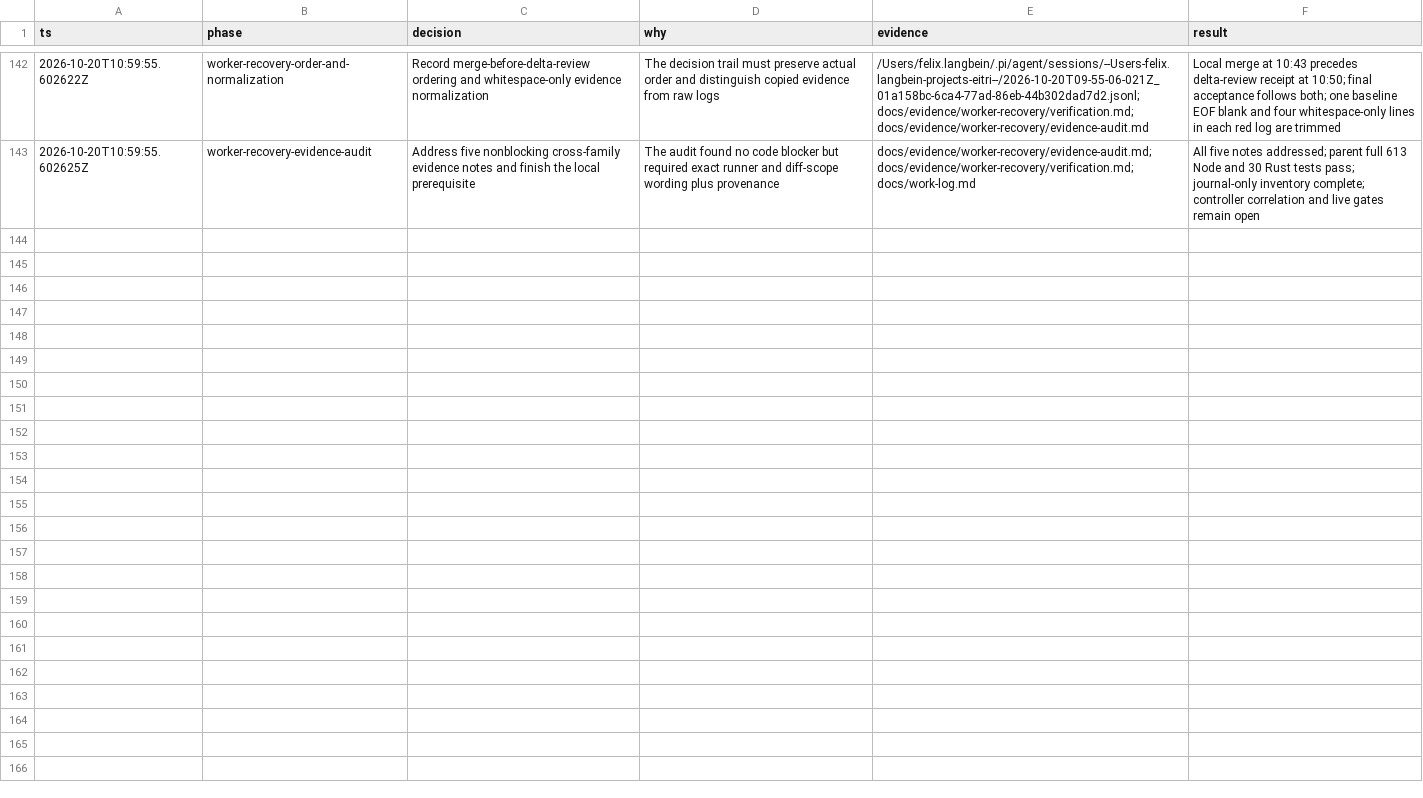
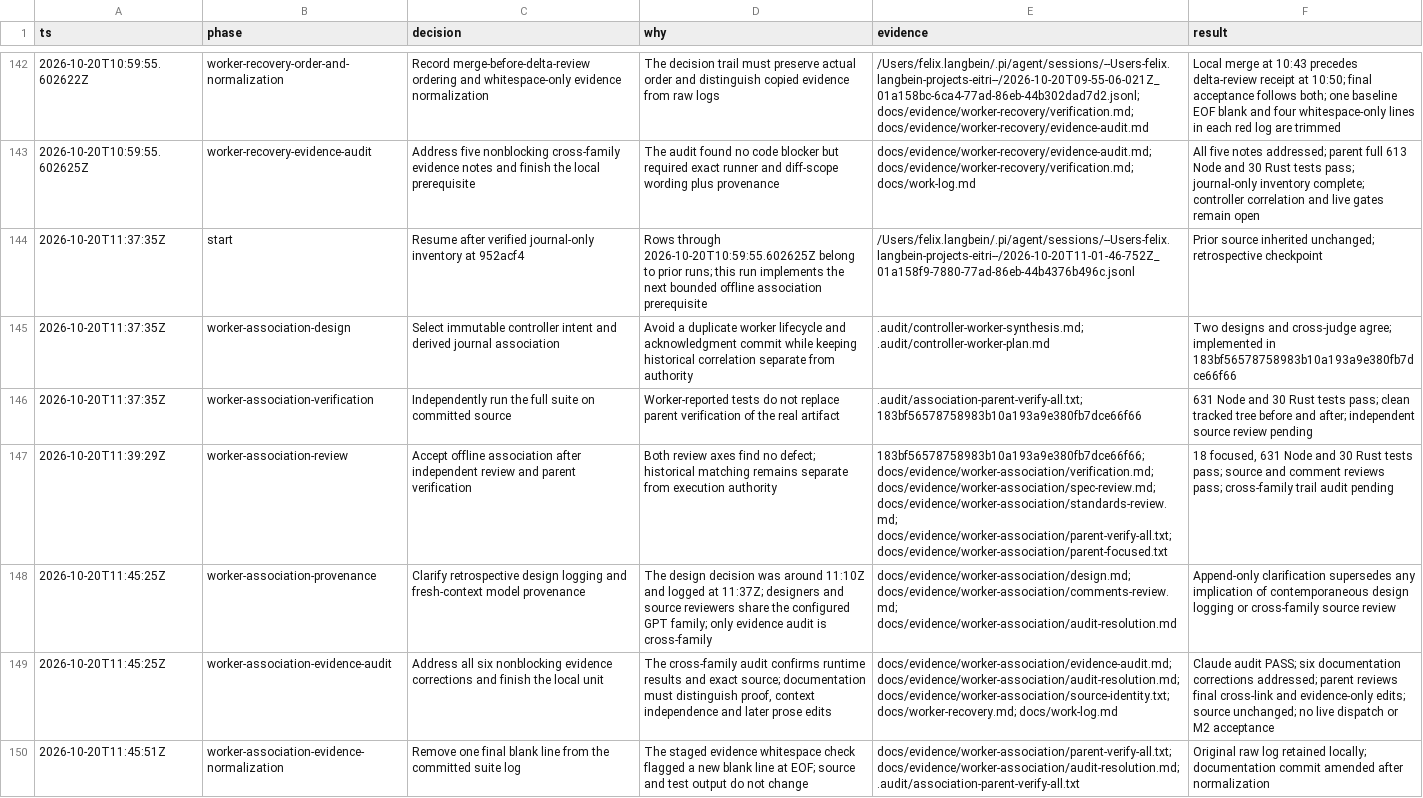
Before and after one commit to pasTa4667/eitri, a TSV file: decisions.tsv, drawn as a sheet; only a part is shown, gaps mark what is left out; the diff names each change by its address in the sheet, - before the commit and + after, or states it on an @@ line.

Commit message:
docs(controller): record verified offline worker association

```diff
--- a/decisions.tsv
+++ b/decisions.tsv
+row 144: 2026-10-20T11:37:35Z | start | Resume after verified journal-only inventory at 952acf4 | Rows through 2026-10-20T10:59:55.602625Z belong to prior runs; this run implements the next bounded offline association prerequisite | /Users/felix.langbein/.pi/agent/sessions/--Users-felix.langbein-projects-eitri--/2026-10-20T11-01-46-752Z_01a158f9-7880-77ad-86eb-44b4376b496c.jsonl | Prior source inherited unchanged; retrospective checkpoint
+row 145: 2026-10-20T11:37:35Z | worker-association-design | Select immutable controller intent and derived journal association | Avoid a duplicate worker lifecycle and acknowledgment commit while keeping historical correlation separate from authority | .audit/controller-worker-synthesis.md; .audit/controller-worker-plan.md | Two designs and cross-judge agree; implemented in 183bf56578758983b10a193a9e380fb7dce66f66
+row 146: 2026-10-20T11:37:35Z | worker-association-verification | Independently run the full suite on committed source | Worker-reported tests do not replace parent verification of the real artifact | .audit/association-parent-verify-all.txt; 183bf56578758983b10a193a9e380fb7dce66f66 | 631 Node and 30 Rust tests pass; clean tracked tree before and after; independent source review pending
+row 147: 2026-10-20T11:39:29Z | worker-association-review | Accept offline association after independent review and parent verification | Both review axes find no defect; historical matching remains separate from execution authority | 183bf56578758983b10a193a9e380fb7dce66f66; docs/evidence/worker-association/verification.md; docs/evidence/worker-association/spec-review.md; docs/evidence/worker-association/standards-review.md; docs/evidence/worker-association/parent-verify-all.txt; docs/evidence/worker-association/parent-focused.txt | 18 focused, 631 Node and 30 Rust tests pass; source and comment reviews pass; cross-family trail audit pending
+row 148: 2026-10-20T11:45:25Z | worker-association-provenance | Clarify retrospective design logging and fresh-context model provenance | The design decision was around 11:10Z and logged at 11:37Z; designers and source reviewers share the configured GPT family; only evidence audit is cross-family | docs/evidence/worker-association/design.md; docs/evidence/worker-association/comments-review.md; docs/evidence/worker-association/audit-resolution.md | Append-only clarification supersedes any implication of contemporaneous design logging or cross-family source review
+row 149: 2026-10-20T11:45:25Z | worker-association-evidence-audit | Address all six nonblocking evidence corrections and finish the local unit | The cross-family audit confirms runtime results and exact source; documentation must distinguish proof, context independence and later prose edits | docs/evidence/worker-association/evidence-audit.md; docs/evidence/worker-association/audit-resolution.md; docs/evidence/worker-association/source-identity.txt; docs/worker-recovery.md; docs/work-log.md | Claude audit PASS; six documentation corrections addressed; parent reviews final cross-link and evidence-only edits; source unchanged; no live dispatch or M2 acceptance
+row 150: 2026-10-20T11:45:51Z | worker-association-evidence-normalization | Remove one final blank line from the committed suite log | The staged evidence whitespace check flagged a new blank line at EOF; source and test output do not change | docs/evidence/worker-association/parent-verify-all.txt; docs/evidence/worker-association/audit-resolution.md; .audit/association-parent-verify-all.txt | Original raw log retained locally; documentation commit amended after normalization
```
Also changed, not shown: 12 other files.
